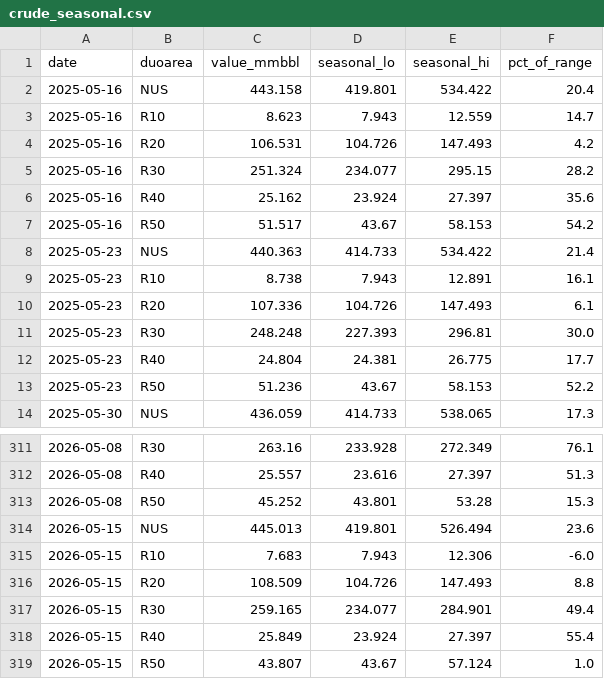
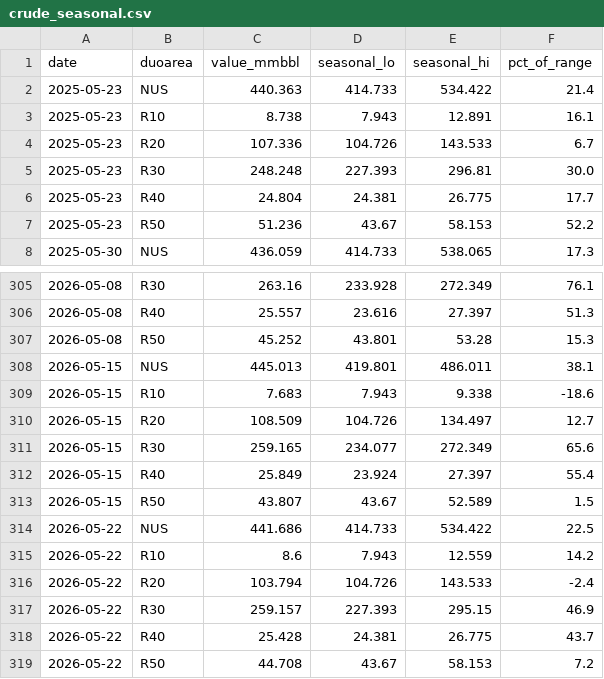
Before and after one commit to DataVizHonduran/boquin.github.io, a CSV file: reports/petroleum-stocks/data/crude_seasonal.csv, drawn as a sheet; only a part is shown, gaps mark what is left out.

```diff
--- a/reports/petroleum-stocks/data/crude_seasonal.csv
+++ b/reports/petroleum-stocks/data/crude_seasonal.csv
@@ -1,11 +1,5 @@
 date,duoarea,value_mmbbl,seasonal_lo,seasonal_hi,pct_of_range
-2025-05-16,NUS,443.158,419.801,534.422,20.4
-2025-05-16,R10,8.623,7.943,12.559,14.7
-2025-05-16,R20,106.531,104.726,147.493,4.2
-2025-05-16,R30,251.324,234.077,295.15,28.2
-2025-05-16,R40,25.162,23.924,27.397,35.6
-2025-05-16,R50,51.517,43.67,58.153,54.2
 2025-05-23,NUS,440.363,414.733,534.422,21.4
 2025-05-23,R10,8.738,7.943,12.891,16.1
-2025-05-23,R20,107.336,104.726,147.493,6.1
+2025-05-23,R20,107.336,104.726,143.533,6.7
 2025-05-23,R30,248.248,227.393,296.81,30.0
@@ -313,7 +307,13 @@ date,duoarea,value_mmbbl,seasonal_lo,seasonal_hi,pct_of_range
 2026-05-08,R50,45.252,43.801,53.28,15.3
-2026-05-15,NUS,445.013,419.801,526.494,23.6
-2026-05-15,R10,7.683,7.943,12.306,-6.0
-2026-05-15,R20,108.509,104.726,147.493,8.8
-2026-05-15,R30,259.165,234.077,284.901,49.4
+2026-05-15,NUS,445.013,419.801,486.011,38.1
+2026-05-15,R10,7.683,7.943,9.338,-18.6
+2026-05-15,R20,108.509,104.726,134.497,12.7
+2026-05-15,R30,259.165,234.077,272.349,65.6
 2026-05-15,R40,25.849,23.924,27.397,55.4
-2026-05-15,R50,43.807,43.67,57.124,1.0
+2026-05-15,R50,43.807,43.67,52.589,1.5
+2026-05-22,NUS,441.686,414.733,534.422,22.5
+2026-05-22,R10,8.6,7.943,12.559,14.2
+2026-05-22,R20,103.794,104.726,143.533,-2.4
+2026-05-22,R30,259.157,227.393,295.15,46.9
+2026-05-22,R40,25.428,24.381,26.775,43.7
+2026-05-22,R50,44.708,43.67,58.153,7.2
```
Also changed, not shown: reports/petroleum-stocks/data/crude_raw.csv, reports/petroleum-stocks/data/distillate_raw.csv, 7 other files.
